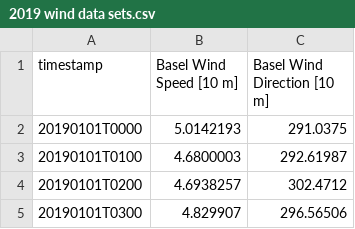
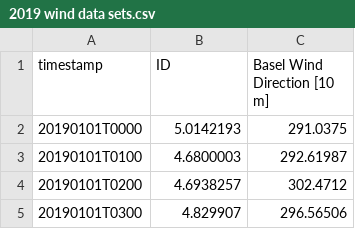
Before and after one commit to reczar/reczar, a CSV file: 2019 wind data sets.csv, drawn as a sheet; only a part is shown.

Commit message:
Update 2019 wind data sets.csv

```diff
--- a/2019 wind data sets.csv
+++ b/2019 wind data sets.csv
@@ -1,2 +1,2 @@
-timestamp,Basel Wind Speed [10 m],Basel Wind Direction [10 m]
+timestamp,ID,Basel Wind Direction [10 m]
 20190101T0000,5.0142193,291.0375
```
